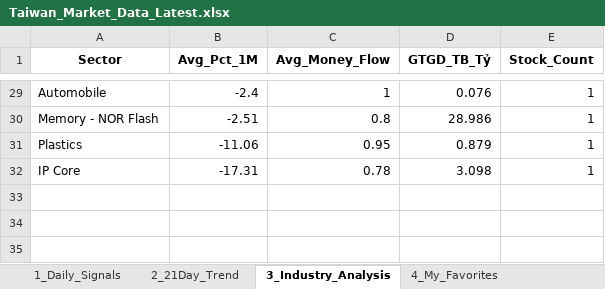
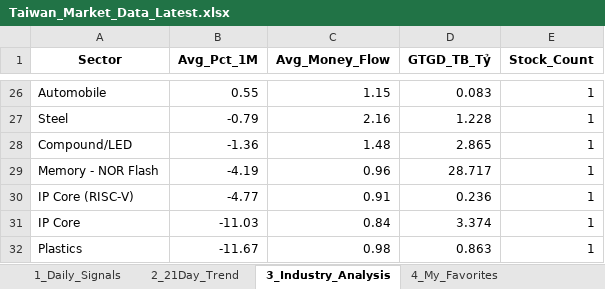
Before and after one commit to chipmoon/dashboard-tw, an Excel workbook: Taiwan_Market_Data_Latest.xlsx, sheet 3_Industry_Analysis, drawn as a sheet; only a part is shown, gaps mark what is left out; values as stored, in another font and other column widths than the file's, no borders; removed rows and columns are numbered as before the commit, all else as after; the diff covers the shown part only; the diff names each change by its address in the sheet, - before the commit and + after, or states it on an @@ line.

```diff
--- a/Taiwan_Market_Data_Latest.xlsx (sheet 3_Industry_Analysis)
+++ b/Taiwan_Market_Data_Latest.xlsx (sheet 3_Industry_Analysis)
-B26 (Avg_Pct_1M): -2.4
+B26 (Avg_Pct_1M): 0.55
-C26 (Avg_Money_Flow): 1
+C26 (Avg_Money_Flow): 1.15
-D26 (GTGD_TB_Tỷ): 0.076
+D26 (GTGD_TB_Tỷ): 0.083
+row 27: Steel | -0.79 | 2.16 | 1.228 | 1
+row 28: Compound/LED | -1.36 | 1.48 | 2.865 | 1
-B29 (Avg_Pct_1M): -2.51
+B29 (Avg_Pct_1M): -4.19
-C29 (Avg_Money_Flow): 0.8
+C29 (Avg_Money_Flow): 0.96
-D29 (GTGD_TB_Tỷ): 28.986
+D29 (GTGD_TB_Tỷ): 28.717
-row 31: Plastics | -11.06 | 0.95 | 0.879 | 1
+row 30: IP Core (RISC-V) | -4.77 | 0.91 | 0.236 | 1
-B31 (Avg_Pct_1M): -17.31
+B31 (Avg_Pct_1M): -11.03
-C31 (Avg_Money_Flow): 0.78
+C31 (Avg_Money_Flow): 0.84
-D31 (GTGD_TB_Tỷ): 3.098
+D31 (GTGD_TB_Tỷ): 3.374
+row 32: Plastics | -11.67 | 0.98 | 0.863 | 1
```
Also changed, not shown: 9 added rows, 12 removed rows and 45 edited cells elsewhere in this sheet, sheet 1_Daily_Signals, sheet 2_21Day_Trend, sheet 4_My_Favorites.
